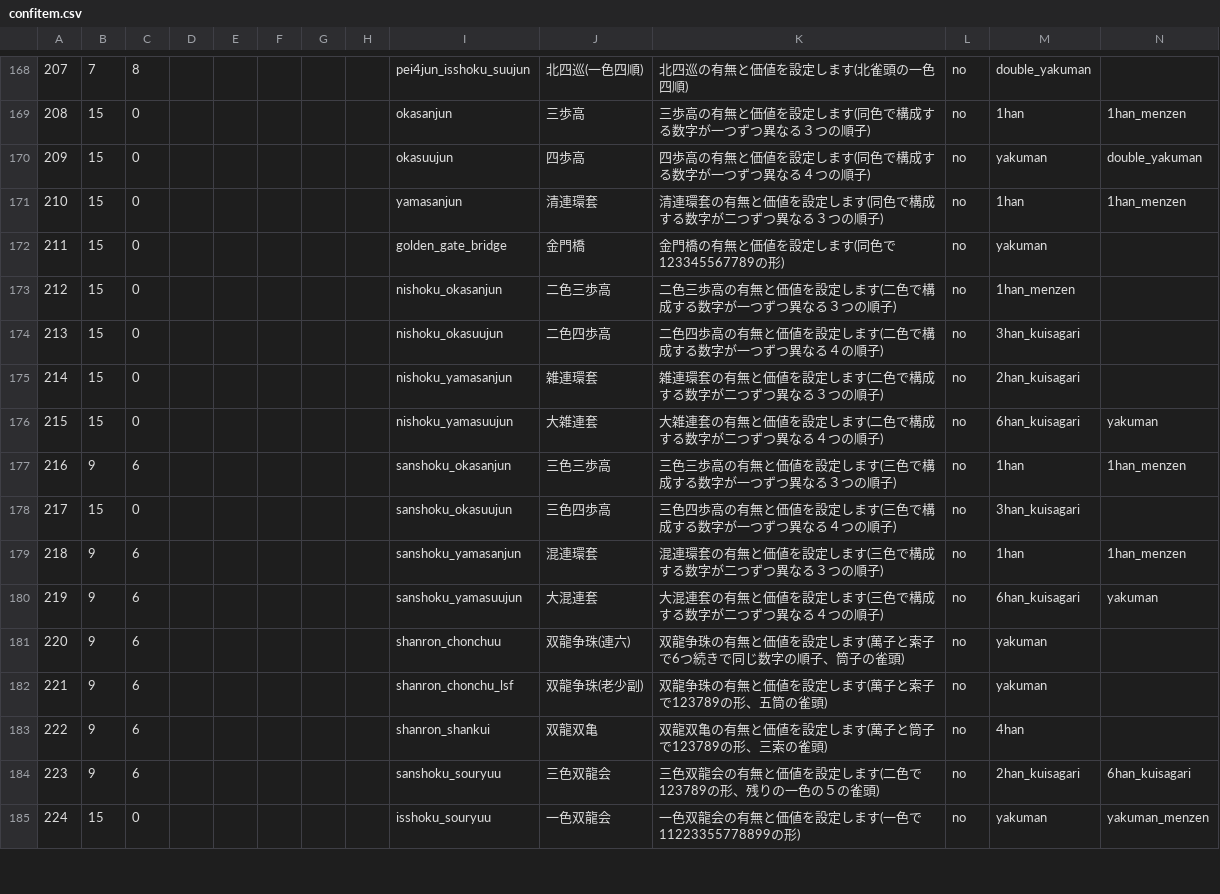
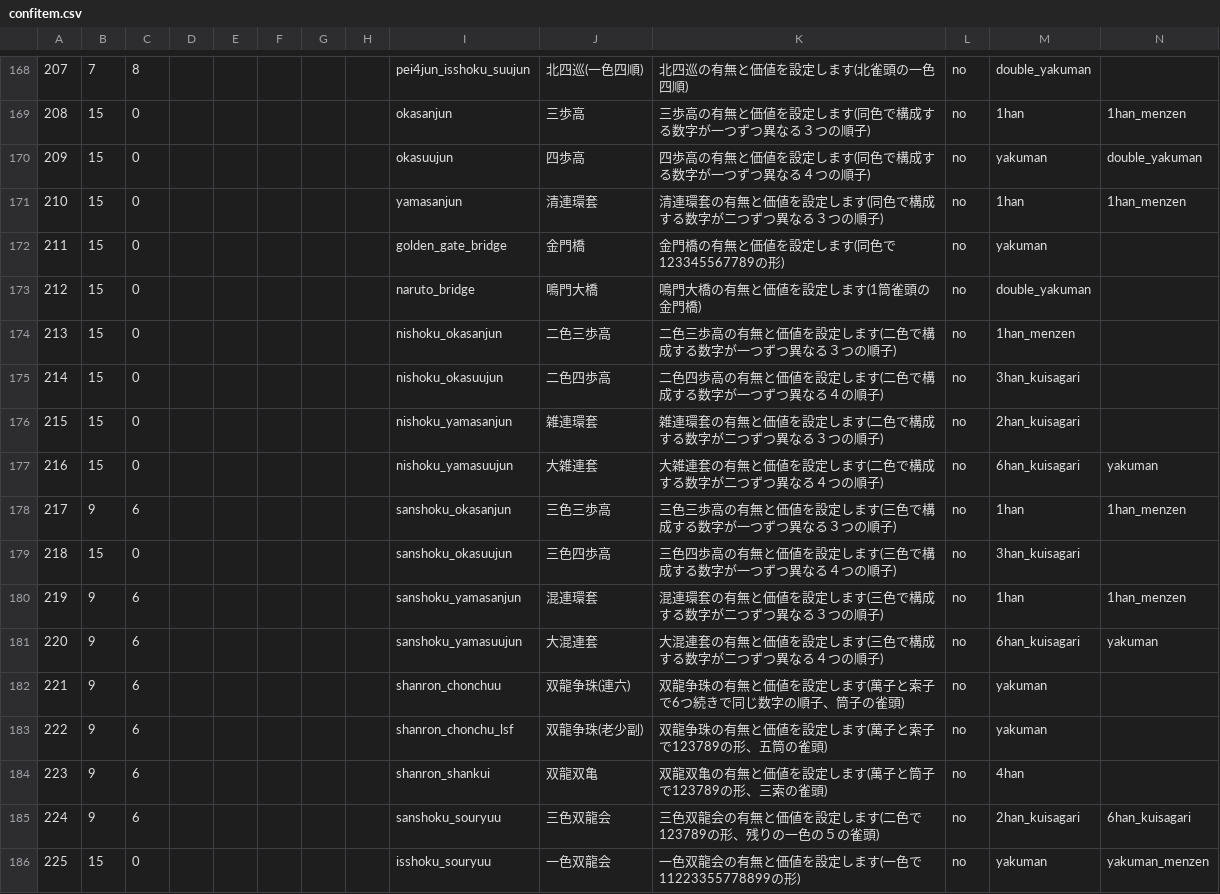
Before and after one commit to MihailJP/MiHaJong, a CSV file: mjcore/data/confitem.csv, drawn as a sheet; only a part is shown, gaps mark what is left out; addresses are those after the commit; rows hold the shown columns only; the diff covers the shown part only; the diff names each change by its address in the sheet, - before the commit and + after, or states it on an @@ line.

```diff
--- a/mjcore/data/confitem.csv
+++ b/mjcore/data/confitem.csv
+row 173: 212 | 15 | 0 |  |  |  |  |  | naruto_bridge | 鳴門大橋 | 鳴門大橋の有無と価値を設定します(1筒雀頭の金門橋) | no | double_yakuman
-A174: 212
+A174: 213
-A175: 213
+A175: 214
-A176: 214
+A176: 215
-A177: 215
+A177: 216
-A178: 216
+A178: 217
-A179: 217
+A179: 218
-A180: 218
+A180: 219
-A181: 219
+A181: 220
-A182: 220
+A182: 221
-A183: 221
+A183: 222
-A184: 222
+A184: 223
-A185: 223
+A185: 224
-A186: 224
+A186: 225
```
Also changed, not shown: 1 added row, 1 removed row and 60 edited cells elsewhere in this file, 1 other file.
